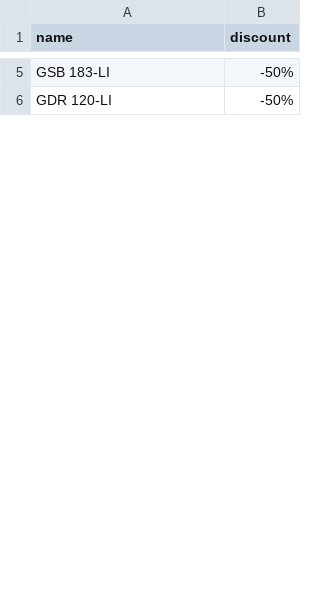
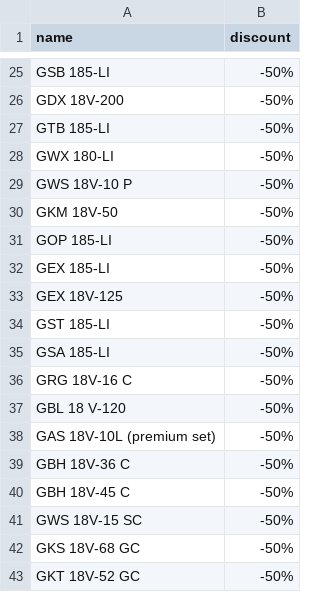
Before and after one commit to flamendless/cchoice, a CSV file: scripts/csv/sale_2025.csv, drawn as a sheet; only a part is shown, gaps mark what is left out; addresses are those after the commit; the diff covers the shown part only; the diff names each change by its address in the sheet, - before the commit and + after, or states it on an @@ line.

```diff
--- a/scripts/csv/sale_2025.csv
+++ b/scripts/csv/sale_2025.csv
-A25 (name): GSB 183-LI
+A25 (name): GSB 185-LI
+row 26: GDX 18V-200 | -50%
+row 27: GTB 185-LI | -50%
-A28 (name): GDR 120-LI
+A28 (name): GWX 180-LI
+row 29: GWS 18V-10 P | -50%
+row 30: GKM 18V-50 | -50%
+row 31: GOP 185-LI | -50%
+row 32: GEX 185-LI | -50%
+row 33: GEX 18V-125 | -50%
+row 34: GST 185-LI | -50%
+row 35: GSA 185-LI | -50%
+row 36: GRG 18V-16 C | -50%
+row 37: GBL 18 V-120 | -50%
+row 38: GAS 18V-10L (premium set) | -50%
+row 39: GBH 18V-36 C | -50%
+row 40: GBH 18V-45 C | -50%
+row 41: GWS 18V-15 SC | -50%
+row 42: GKS 18V-68 GC | -50%
+row 43: GKT 18V-52 GC | -50%
```
Also changed, not shown: 61 added rows, 1 removed row and 21 edited cells elsewhere in this file, 1 other file.
